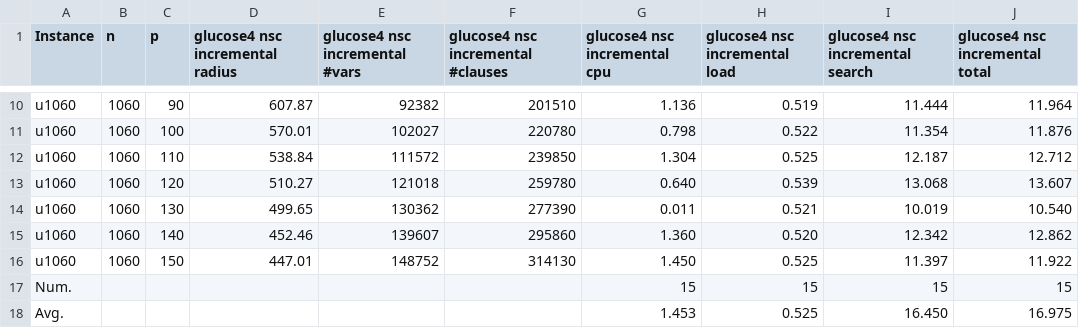
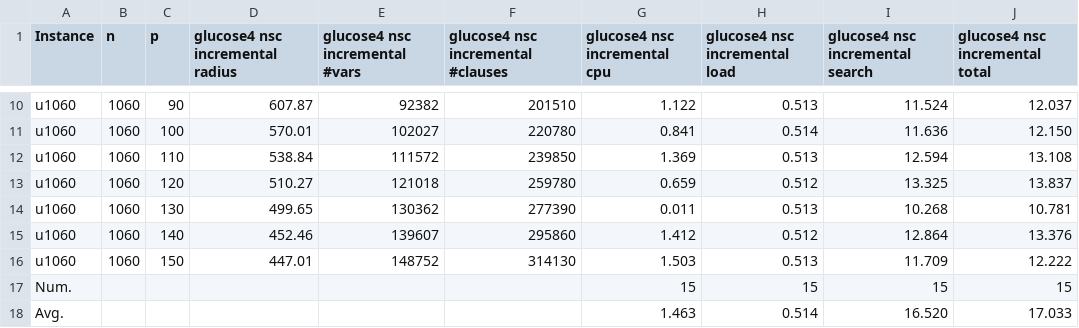
Before and after one commit to djnhngocduc/P-Center, a CSV file: results/results/results.csv, drawn as a sheet; only a part is shown, gaps mark what is left out; removed rows and columns are numbered as before the commit, all else as after; the diff covers the shown part only; the diff names each change by its address in the sheet, - before the commit and + after, or states it on an @@ line.

Commit message:
update results incremental

```diff
--- a/results/results/results.csv
+++ b/results/results/results.csv
-G10 (glucose4 nsc incremental cpu): 1.136
+G10 (glucose4 nsc incremental cpu): 1.122
-H10 (glucose4 nsc incremental load): 0.519
+H10 (glucose4 nsc incremental load): 0.513
-I10 (glucose4 nsc incremental search): 11.444
+I10 (glucose4 nsc incremental search): 11.524
-J10 (glucose4 nsc incremental total): 11.964
+J10 (glucose4 nsc incremental total): 12.037
-G11 (glucose4 nsc incremental cpu): 0.798
+G11 (glucose4 nsc incremental cpu): 0.841
-H11 (glucose4 nsc incremental load): 0.522
+H11 (glucose4 nsc incremental load): 0.514
-I11 (glucose4 nsc incremental search): 11.354
+I11 (glucose4 nsc incremental search): 11.636
-J11 (glucose4 nsc incremental total): 11.876
+J11 (glucose4 nsc incremental total): 12.150
-G12 (glucose4 nsc incremental cpu): 1.304
+G12 (glucose4 nsc incremental cpu): 1.369
-H12 (glucose4 nsc incremental load): 0.525
+H12 (glucose4 nsc incremental load): 0.513
-I12 (glucose4 nsc incremental search): 12.187
+I12 (glucose4 nsc incremental search): 12.594
-J12 (glucose4 nsc incremental total): 12.712
+J12 (glucose4 nsc incremental total): 13.108
-G13 (glucose4 nsc incremental cpu): 0.640
+G13 (glucose4 nsc incremental cpu): 0.659
-H13 (glucose4 nsc incremental load): 0.539
+H13 (glucose4 nsc incremental load): 0.512
-I13 (glucose4 nsc incremental search): 13.068
+I13 (glucose4 nsc incremental search): 13.325
-J13 (glucose4 nsc incremental total): 13.607
+J13 (glucose4 nsc incremental total): 13.837
-H14 (glucose4 nsc incremental load): 0.521
+H14 (glucose4 nsc incremental load): 0.513
-I14 (glucose4 nsc incremental search): 10.019
+I14 (glucose4 nsc incremental search): 10.268
-J14 (glucose4 nsc incremental total): 10.540
+J14 (glucose4 nsc incremental total): 10.781
-G15 (glucose4 nsc incremental cpu): 1.360
+G15 (glucose4 nsc incremental cpu): 1.412
-H15 (glucose4 nsc incremental load): 0.520
+H15 (glucose4 nsc incremental load): 0.512
-I15 (glucose4 nsc incremental search): 12.342
+I15 (glucose4 nsc incremental search): 12.864
-J15 (glucose4 nsc incremental total): 12.862
+J15 (glucose4 nsc incremental total): 13.376
-G16 (glucose4 nsc incremental cpu): 1.450
+G16 (glucose4 nsc incremental cpu): 1.503
-H16 (glucose4 nsc incremental load): 0.525
+H16 (glucose4 nsc incremental load): 0.513
-I16 (glucose4 nsc incremental search): 11.397
+I16 (glucose4 nsc incremental search): 11.709
-J16 (glucose4 nsc incremental total): 11.922
+J16 (glucose4 nsc incremental total): 12.222
-row 18: Avg. |  |  |  |  |  | 1.453 | 0.525 | 16.450 | 16.975
+row 18: Avg. |  |  |  |  |  | 1.463 | 0.514 | 16.520 | 17.033
```
Also changed, not shown: 31 edited cells elsewhere in this file.
